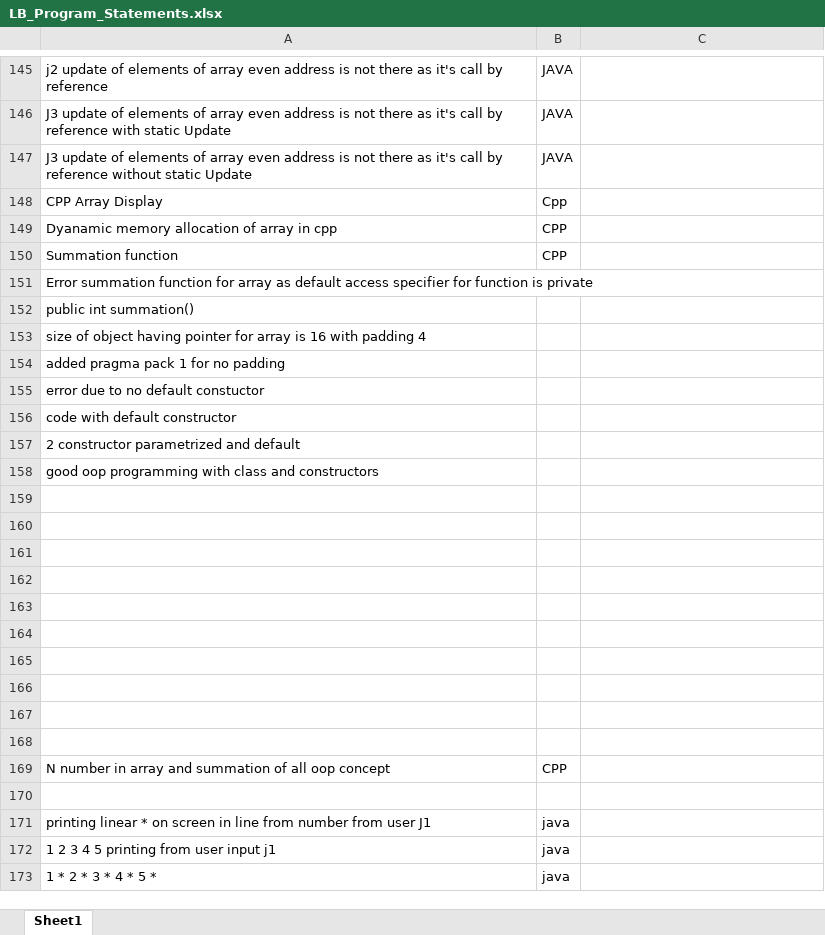
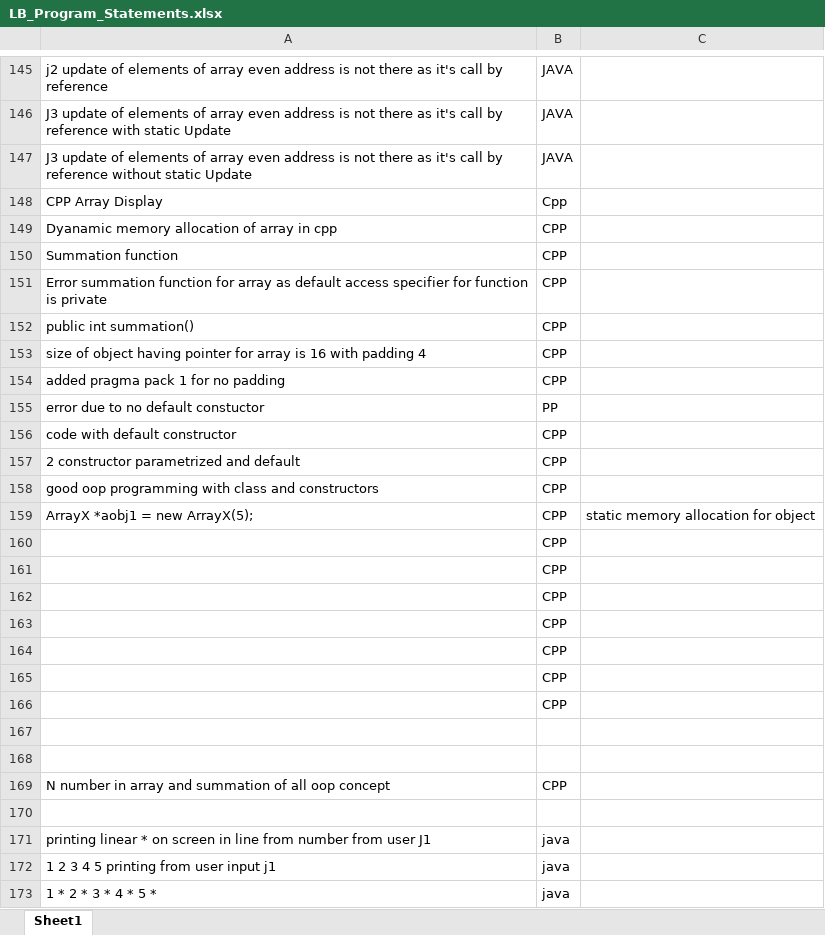
Before and after one commit to ShreyaViKu/Logic_Building, an Excel workbook: LB_Program_Statements.xlsx, sheet Sheet1, drawn as a sheet; only a part is shown, gaps mark what is left out; values as stored, in another font and other column widths than the file's, no borders; the diff covers the shown part only; the diff names each change by its address in the sheet, - before the commit and + after, or states it on an @@ line.

```diff
--- a/LB_Program_Statements.xlsx (sheet Sheet1)
+++ b/LB_Program_Statements.xlsx (sheet Sheet1)
-B151:B154: (empty)
+B151:B154: CPP
-B155: (empty)
+B155: PP
-B156:B158: (empty)
+B156:B158: CPP
-row 159: (empty)
+row 159: ArrayX *aobj1 = new ArrayX(5); | CPP | static memory allocation for object
-B160:B166: (empty)
+B160:B166: CPP
```
Also changed, not shown: 47 added rows and 1 edited cell elsewhere in this sheet, 51 other files.
